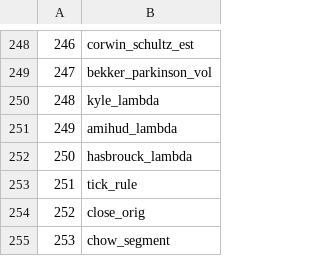
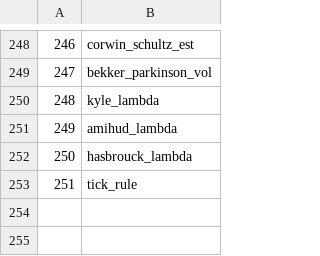
Before and after one commit to MislavSag/trademl, a CSV file: trademl/modeling/lstm_features.csv, drawn as a sheet; only a part is shown, gaps mark what is left out.

Commit message:
update lstm fetuers

```diff
--- a/trademl/modeling/lstm_features.csv
+++ b/trademl/modeling/lstm_features.csv
@@ -253,3 +253 @@
 251,tick_rule
-252,close_orig
-253,chow_segment
```
